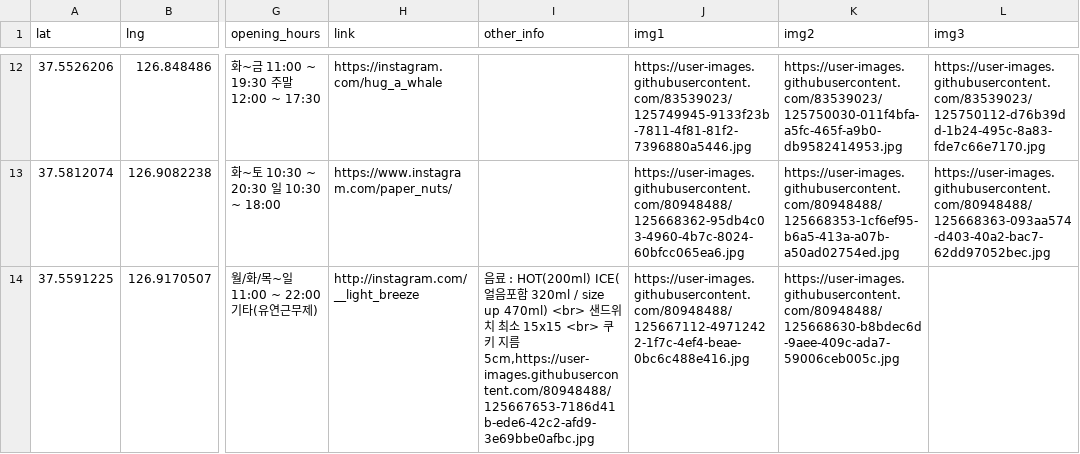
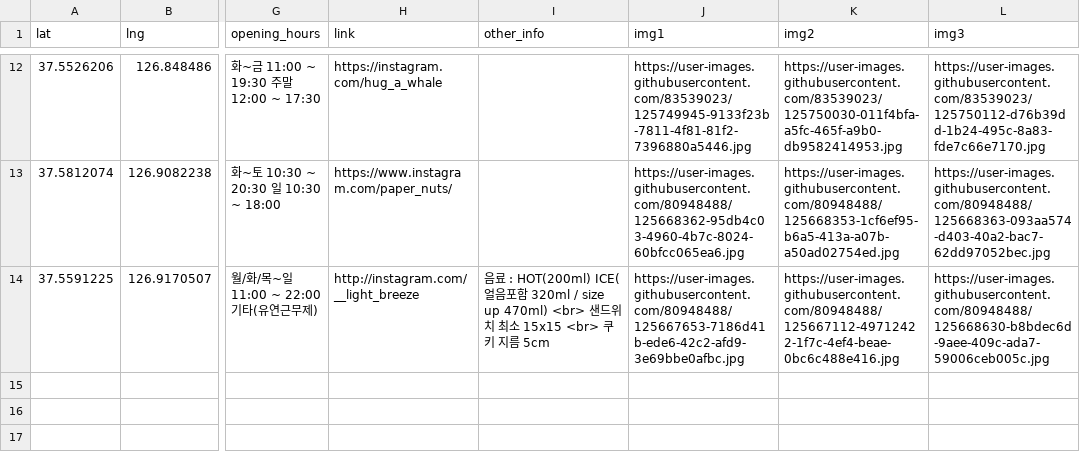
Before and after one commit to Jeonminji/Would-U-ZERO, a CSV file: DB_csv_file/offline.csv, drawn as a sheet; only a part is shown, gaps mark what is left out; the diff names each change by its address in the sheet, - before the commit and + after, or states it on an @@ line.

Commit message:
Update offline.csv

```diff
--- a/DB_csv_file/offline.csv
+++ b/DB_csv_file/offline.csv
-I14 (other_info): …름 5cm,https://user-images.githubusercontent.com/80948488/125667653-7186d41b-ede6-42c2-afd9-3e69bbe0afbc.jpg
+I14 (other_info): …름 5cm
-J14 (img1): https://user-images.githubusercontent.com/80948488/125667112-49712422-1f7c-4ef4-beae-0bc6c488e416.jpg
+J14 (img1): https://user-images.githubusercontent.com/80948488/125667653-7186d41b-ede6-42c2-afd9-3e69bbe0afbc.jpg
-K14 (img2): https://user-images.githubusercontent.com/80948488/125668630-b8bdec6d-9aee-409c-ada7-59006ceb005c.jpg
+K14 (img2): https://user-images.githubusercontent.com/80948488/125667112-49712422-1f7c-4ef4-beae-0bc6c488e416.jpg
-L14 (img3): (empty)
+L14 (img3): https://user-images.githubusercontent.com/80948488/125668630-b8bdec6d-9aee-409c-ada7-59006ceb005c.jpg
```
